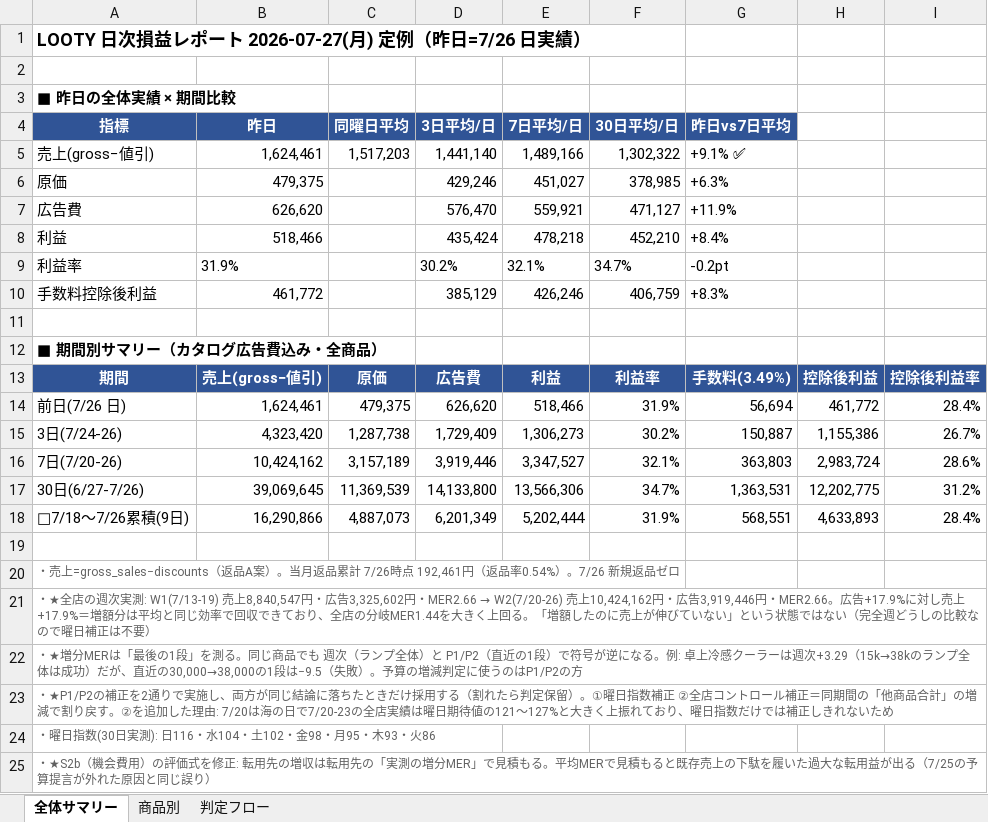
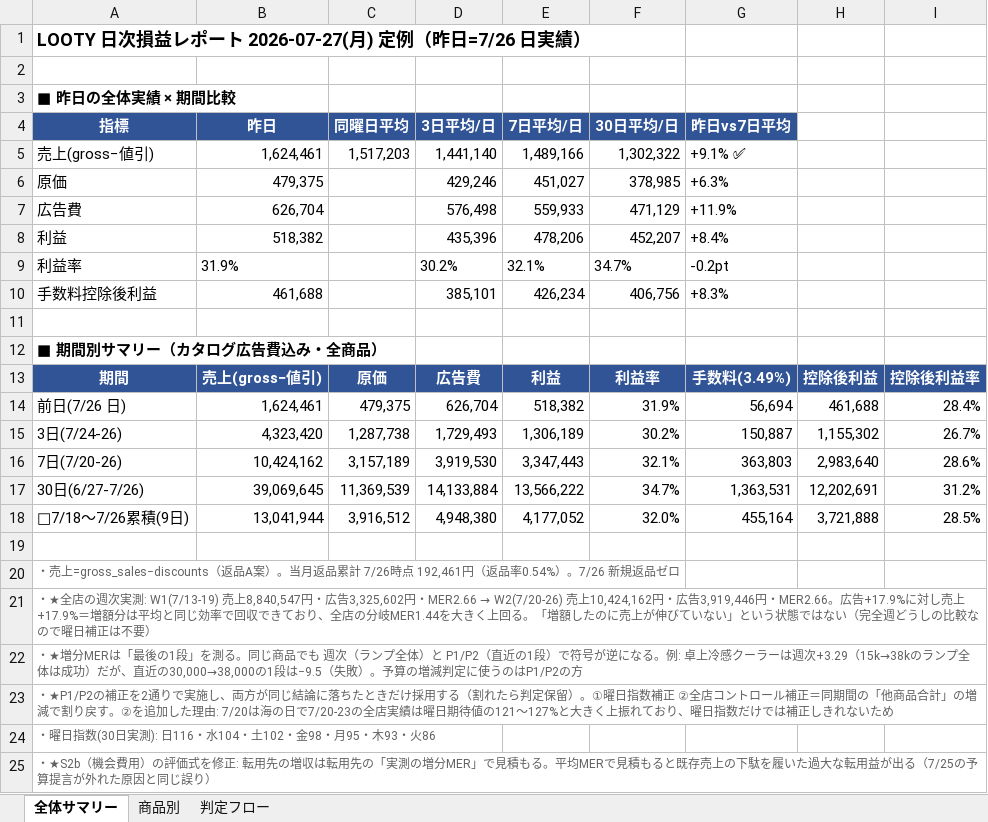
Before and after one commit to finracofficial-cmd/LOOana, an Excel workbook: data/reports/report-2026-07-27.xlsx, sheet 全体サマリー, drawn as a sheet; only a part is shown; values as stored, in another font and other column widths than the file's, no borders; the diff covers the shown part only; the diff names each change by its address in the sheet, - before the commit and + after, or states it on an @@ line.

```diff
--- a/data/reports/report-2026-07-27.xlsx (sheet 全体サマリー)
+++ b/data/reports/report-2026-07-27.xlsx (sheet 全体サマリー)
-B7 (昨日): 626,620
+B7 (昨日): 626,704
-D7 (3日平均/日): 576,470
+D7 (3日平均/日): 576,498
-E7 (7日平均/日): 559,921
+E7 (7日平均/日): 559,933
-F7 (30日平均/日): 471,127
+F7 (30日平均/日): 471,129
-B8 (昨日): 518,466
+B8 (昨日): 518,382
-D8 (3日平均/日): 435,424
+D8 (3日平均/日): 435,396
-E8 (7日平均/日): 478,218
+E8 (7日平均/日): 478,206
-F8 (30日平均/日): 452,210
+F8 (30日平均/日): 452,207
-B10 (昨日): 461,772
+B10 (昨日): 461,688
-D10 (3日平均/日): 385,129
+D10 (3日平均/日): 385,101
-E10 (7日平均/日): 426,246
+E10 (7日平均/日): 426,234
-F10 (30日平均/日): 406,759
+F10 (30日平均/日): 406,756
-D14 (3日平均/日): 626,620
+D14 (3日平均/日): 626,704
-E14 (7日平均/日): 518,466
+E14 (7日平均/日): 518,382
-H14: 461,772
+H14: 461,688
-D15 (3日平均/日): 1,729,409
+D15 (3日平均/日): 1,729,493
-E15 (7日平均/日): 1,306,273
+E15 (7日平均/日): 1,306,189
-H15: 1,155,386
+H15: 1,155,302
-D16 (3日平均/日): 3,919,446
+D16 (3日平均/日): 3,919,530
-E16 (7日平均/日): 3,347,527
+E16 (7日平均/日): 3,347,443
-H16: 2,983,724
+H16: 2,983,640
-D17 (3日平均/日): 14,133,800
+D17 (3日平均/日): 14,133,884
-E17 (7日平均/日): 13,566,306
+E17 (7日平均/日): 13,566,222
-H17: 12,202,775
+H17: 12,202,691
-B18 (昨日): 16,290,866
+B18 (昨日): 13,041,944
-C18 (同曜日平均): 4,887,073
+C18 (同曜日平均): 3,916,512
-D18 (3日平均/日): 6,201,349
+D18 (3日平均/日): 4,948,380
-E18 (7日平均/日): 5,202,444
+E18 (7日平均/日): 4,177,052
-F18 (30日平均/日): 31.9%
+F18 (30日平均/日): 32.0%
-G18 (昨日vs7日平均): 568,551
+G18 (昨日vs7日平均): 455,164
-H18: 4,633,893
+H18: 3,721,888
-I18: 28.4%
+I18: 28.5%
```
Also changed, not shown: 3 added rows elsewhere in this sheet, sheet 商品別, 5 other files.
